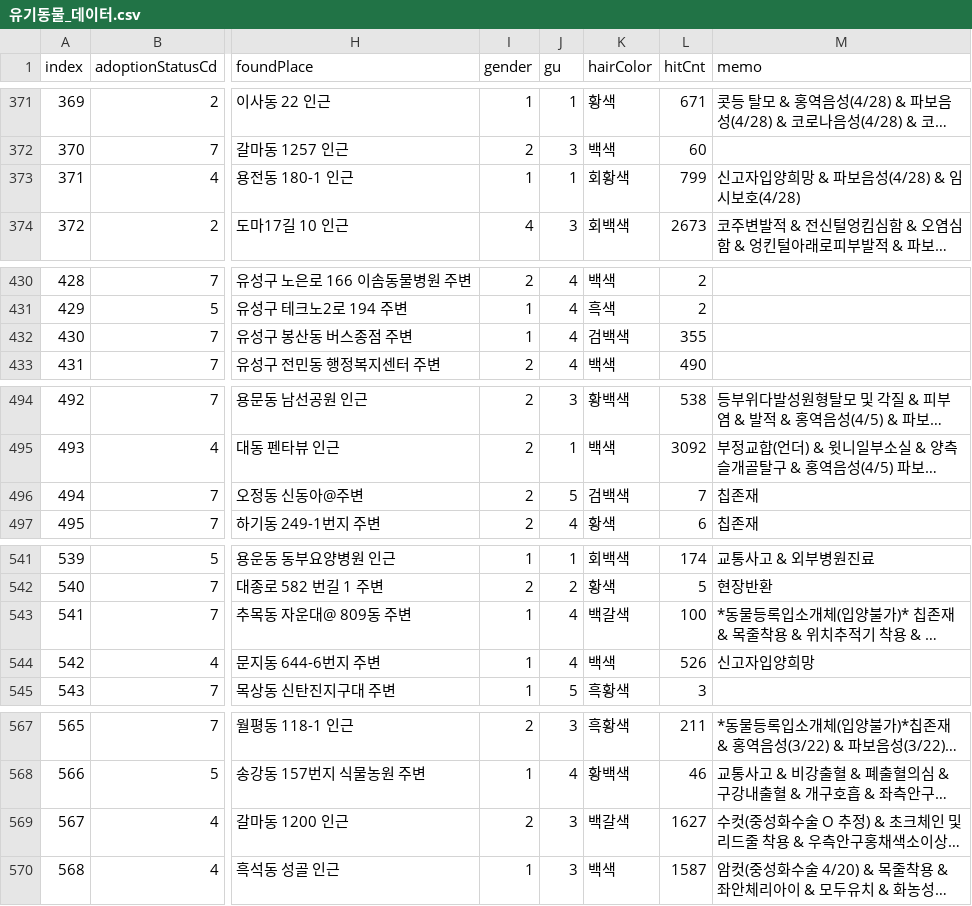
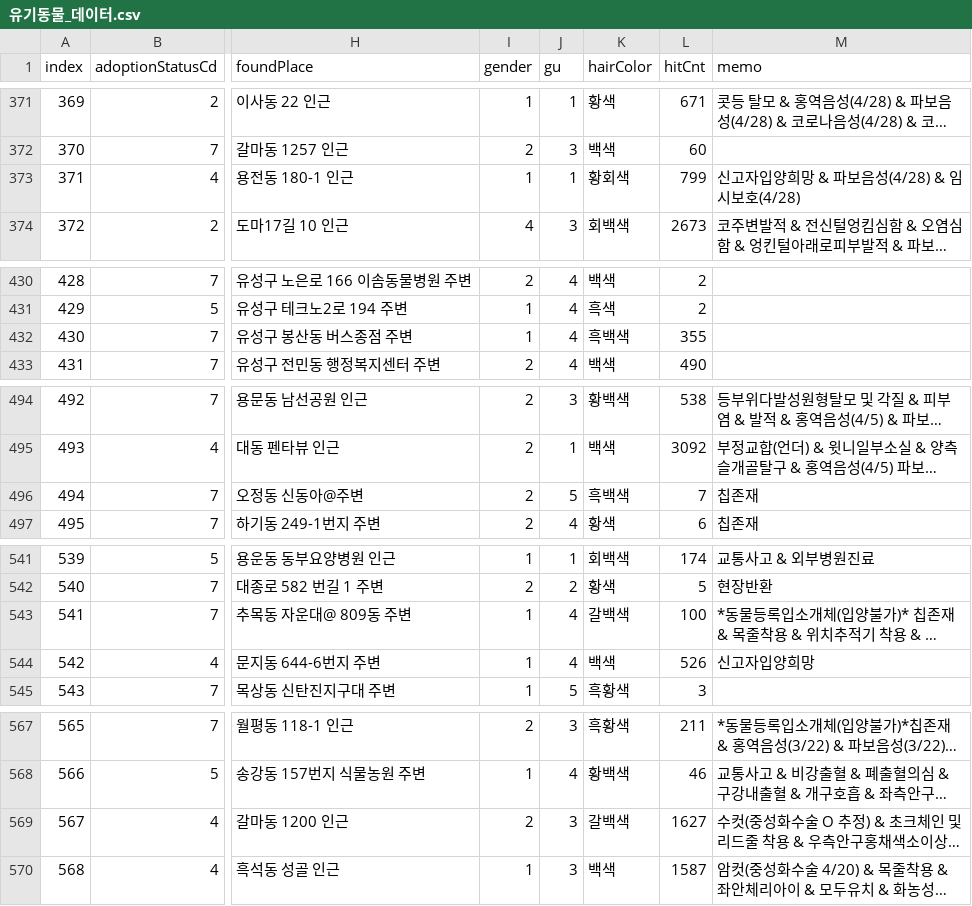
Before and after one commit to kye888888884/finding-animals-codemaster, a CSV file: model/유기동물_데이터.csv (was finding_animals/main/data/유기동물_데이터.csv), drawn as a sheet; only a part is shown, gaps mark what is left out; long unchanged cells end in …; the diff covers the shown part only; the diff names each change by its address in the sheet, - before the commit and + after, or states it on an @@ line.

```diff
--- a/finding_animals/main/data/유기동물_데이터.csv
+++ b/model/유기동물_데이터.csv
-K373 (hairColor): 회황색
+K373 (hairColor): 황회색
-K432 (hairColor): 검백색
+K432 (hairColor): 흑백색
-K496 (hairColor): 검백색
+K496 (hairColor): 흑백색
-K543 (hairColor): 백갈색
+K543 (hairColor): 갈백색
-K569 (hairColor): 백갈색
+K569 (hairColor): 갈백색
```
Also changed, not shown: 45 edited cells elsewhere in this file, 33 other files.
